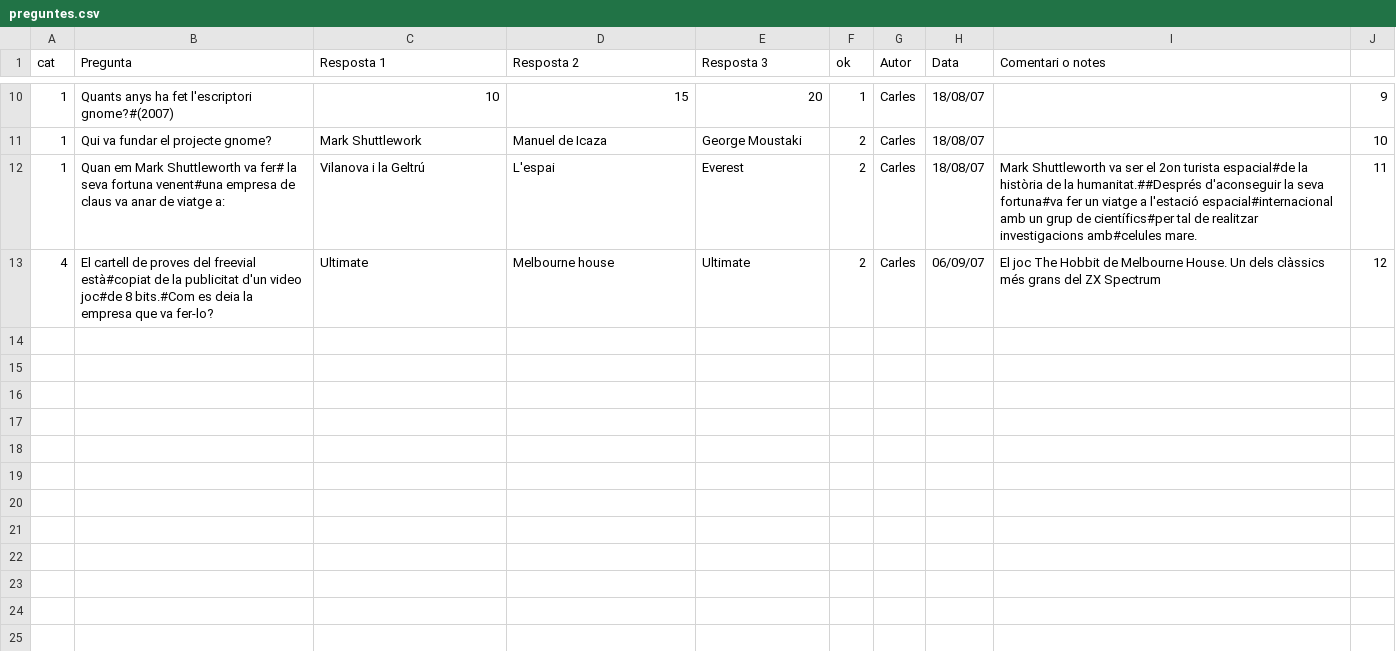
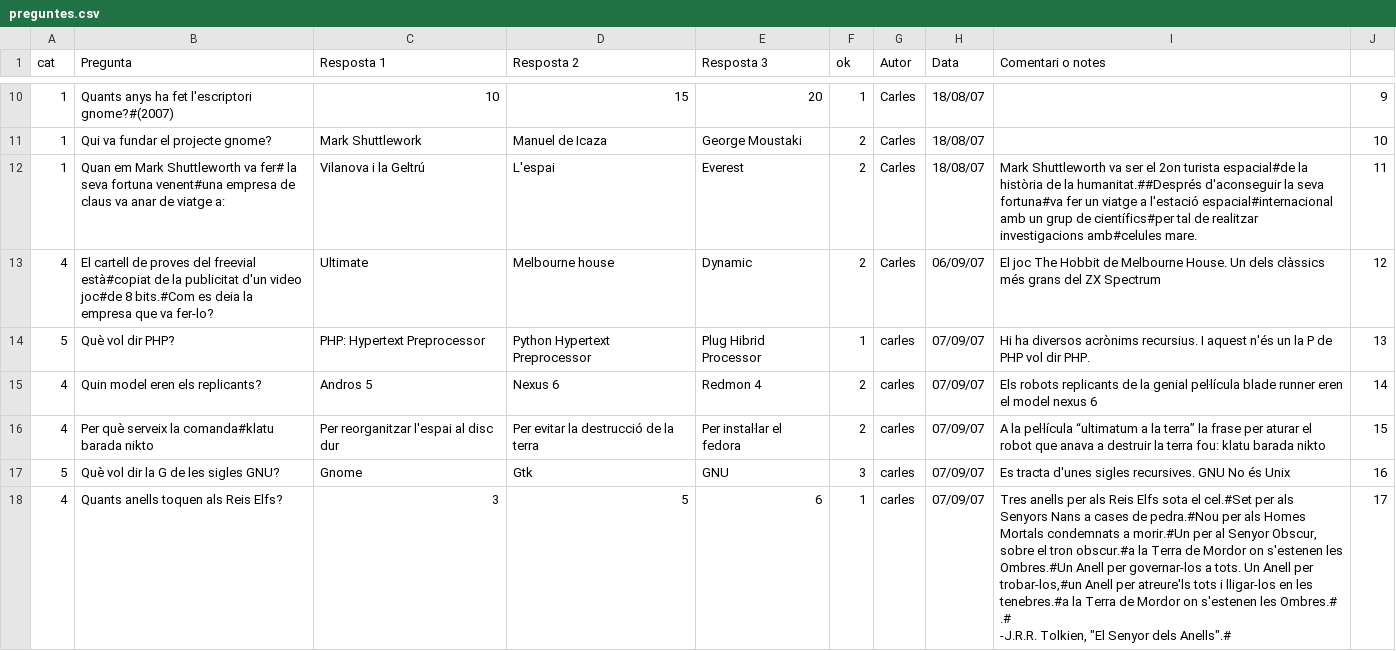
Before and after one commit to freevial/freevial, a CSV file: preguntes.csv, drawn as a sheet; only a part is shown, gaps mark what is left out; the diff covers the shown part only.

```diff
--- a/preguntes.csv
+++ b/preguntes.csv
@@ -12,2 +12,9 @@
 1,"Quan em Mark Shuttleworth va fer# la seva fortuna venent#una empresa de claus va anar de viatge a:","Vilanova i la Geltrú","L'espai","Everest",2,"Carles",18/08/07,"Mark Shuttleworth va ser el 2on turista espacial#de la història de la humanitat.##Després d'aconseguir la seva fortuna#va fer un viatge a l'estació espacial#internacional amb un grup de científics#per tal de realitzar investigacions amb#celules mare.",11
-4,"El cartell de proves del freevial està#copiat de la publicitat d'un video joc#de 8 bits.#Com es deia la empresa que va fer-lo?","Ultimate","Melbourne house","Ultimate",2,"Carles",06/09/07,"El joc The Hobbit de Melbourne House. Un dels clàssics més grans del ZX Spectrum",12
+4,"El cartell de proves del freevial està#copiat de la publicitat d'un video joc#de 8 bits.#Com es deia la empresa que va fer-lo?","Ultimate","Melbourne house","Dynamic",2,"Carles",06/09/07,"El joc The Hobbit de Melbourne House. Un dels clàssics més grans del ZX Spectrum",12
+5,"Què vol dir PHP?","PHP: Hypertext Preprocessor","Python Hypertext Preprocessor","Plug Hibrid Processor",1,"carles",07/09/07,"Hi ha diversos acrònims recursius. I aquest n'és un la P de PHP vol dir PHP. ",13
+4,"Quin model eren els replicants?","Andros 5","Nexus 6","Redmon 4",2,"carles",07/09/07,"Els robots replicants de la genial peŀlícula blade runner eren el model nexus 6",14
+4,"Per què serveix la comanda#klatu barada nikto","Per reorganitzar l'espai al disc dur","Per evitar la destrucció de la terra","Per instaŀlar el fedora",2,"carles",07/09/07,"A la peŀlícula “ultimatum a la terra” la frase per aturar el robot que anava a destruir la terra fou: klatu barada nikto",15
+5,"Què vol dir la G de les sigles GNU?","Gnome","Gtk","GNU",3,"carles",07/09/07,"Es tracta d'unes sigles recursives. GNU No és Unix",16
+4,"Quants anells toquen als Reis Elfs?",3,5,6,1,"carles",07/09/07,"Tres anells per als Reis Elfs sota el cel.#Set per als Senyors Nans a cases de pedra.#Nou per als Homes Mortals condemnats a morir.#Un per al Senyor Obscur, sobre el tron obscur.#a la Terra de Mordor on s'estenen les Ombres.#Un Anell per governar-los a tots. Un Anell per trobar-los,#un Anell per atreure'ls tots i lligar-los en les tenebres.#a la Terra de Mordor on s'estenen les Ombres.#
+.#
+-J.R.R. Tolkien, ""El Senyor dels Anells"".#",17
```
Also changed, not shown: 5 added rows elsewhere in this file, 1 other file.
